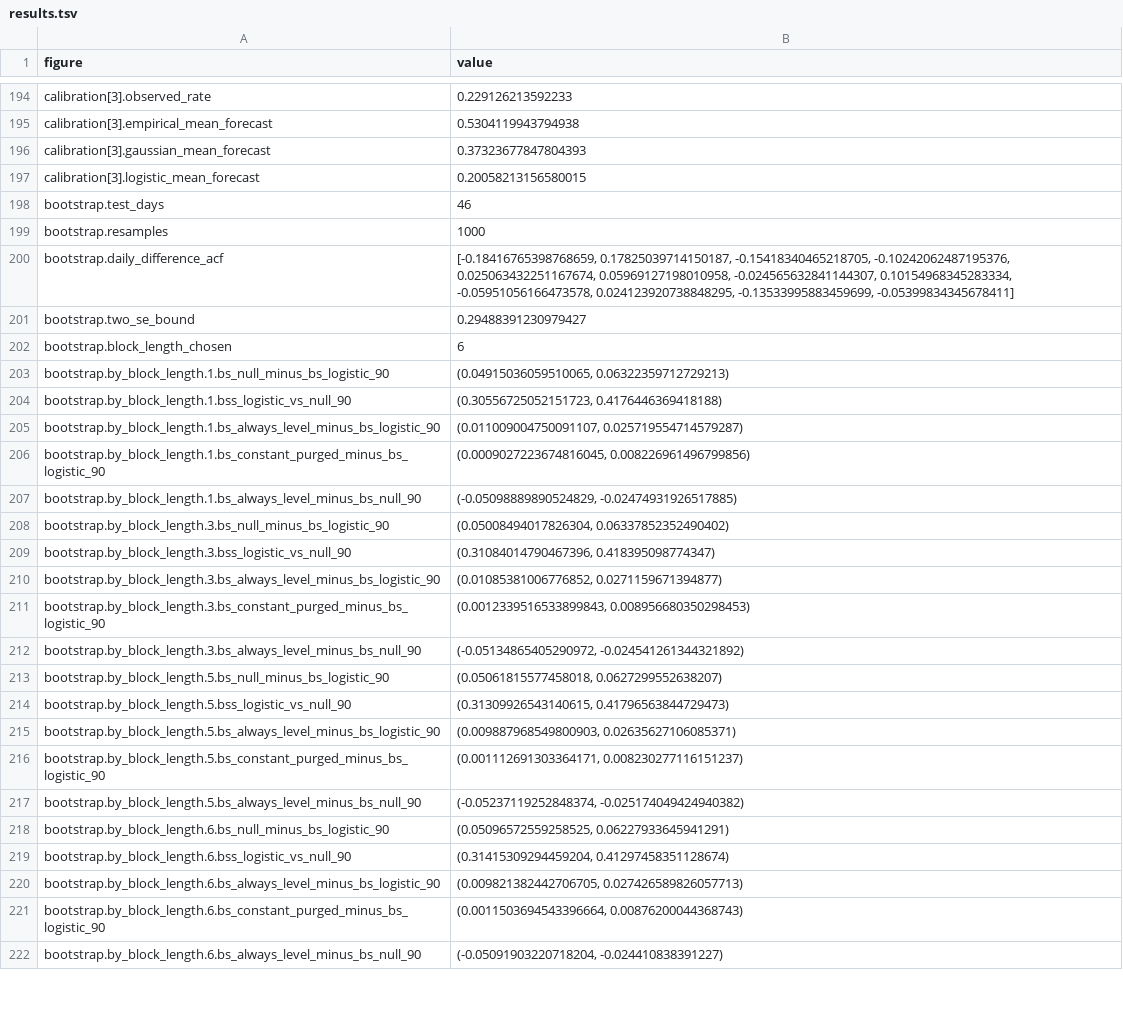
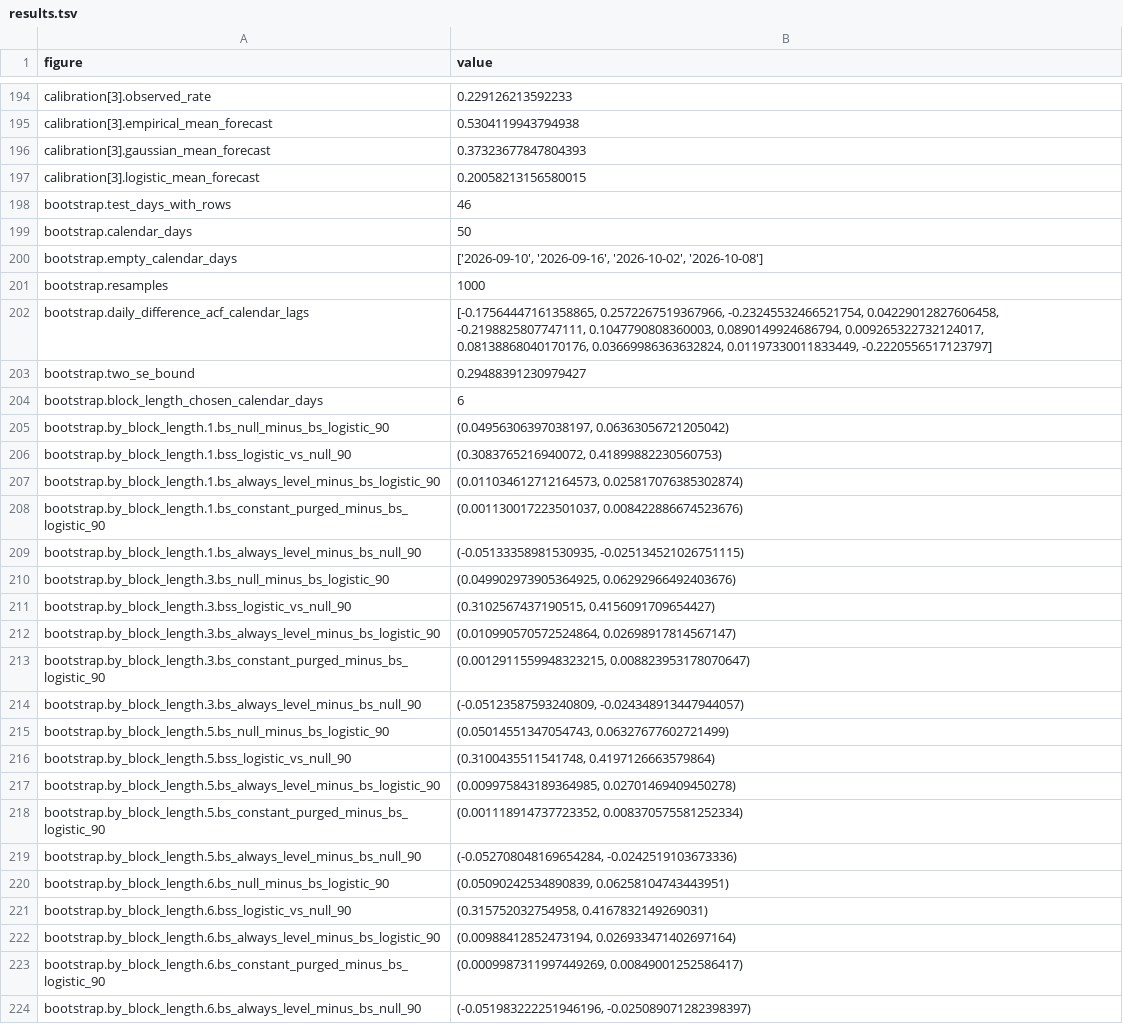
Before and after one commit to SuperconducTED/superconducted-noise-engine, a TSV file: docs/evidence/pattern-detector/amended-2026-10-27/results.tsv, drawn as a sheet; only a part is shown, gaps mark what is left out; the diff covers the shown part only.

Commit message:
docs(evidence): amended N1 re-run on the calendar axis (outputs), final print uses the renamed keys

```diff
--- a/docs/evidence/pattern-detector/amended-2026-10-27/results.tsv
+++ b/docs/evidence/pattern-detector/amended-2026-10-27/results.tsv
@@ -197,26 +197,28 @@ calibration[3].gaussian_mean_forecast	0.37323677847804393
 calibration[3].logistic_mean_forecast	0.20058213156580015
-bootstrap.test_days	46
+bootstrap.test_days_with_rows	46
+bootstrap.calendar_days	50
+bootstrap.empty_calendar_days	['2026-09-10', '2026-09-16', '2026-10-02', '2026-10-08']
 bootstrap.resamples	1000
-bootstrap.daily_difference_acf	[-0.18416765398768659, 0.17825039714150187, -0.15418340465218705, -0.10242062487195376, 0.025063432251167674, 0.05969127198010958, -0.024565632841144307, 0.10154968345283334, -0.05951056166473578, 0.024123920738848295, -0.13533995883459699, -0.05399834345678411]
+bootstrap.daily_difference_acf_calendar_lags	[-0.17564447161358865, 0.2572267519367966, -0.23245532466521754, 0.04229012827606458, -0.2198825807747111, 0.1047790808360003, 0.0890149924686794, 0.009265322732124017, 0.08138868040170176, 0.03669986363632824, 0.01197330011833449, -0.2220556517123797]
 bootstrap.two_se_bound	0.29488391230979427
-bootstrap.block_length_chosen	6
-bootstrap.by_block_length.1.bs_null_minus_bs_logistic_90	(0.04915036059510065, 0.06322359712729213)
-bootstrap.by_block_length.1.bss_logistic_vs_null_90	(0.30556725052151723, 0.4176446369418188)
-bootstrap.by_block_length.1.bs_always_level_minus_bs_logistic_90	(0.011009004750091107, 0.025719554714579287)
-bootstrap.by_block_length.1.bs_constant_purged_minus_bs_logistic_90	(0.0009027223674816045, 0.008226961496799856)
-bootstrap.by_block_length.1.bs_always_level_minus_bs_null_90	(-0.05098889890524829, -0.02474931926517885)
-bootstrap.by_block_length.3.bs_null_minus_bs_logistic_90	(0.05008494017826304, 0.06337852352490402)
-bootstrap.by_block_length.3.bss_logistic_vs_null_90	(0.31084014790467396, 0.418395098774347)
-bootstrap.by_block_length.3.bs_always_level_minus_bs_logistic_90	(0.01085381006776852, 0.0271159671394877)
-bootstrap.by_block_length.3.bs_constant_purged_minus_bs_logistic_90	(0.0012339516533899843, 0.008956680350298453)
-bootstrap.by_block_length.3.bs_always_level_minus_bs_null_90	(-0.05134865405290972, -0.024541261344321892)
-bootstrap.by_block_length.5.bs_null_minus_bs_logistic_90	(0.05061815577458018, 0.0627299552638207)
-bootstrap.by_block_length.5.bss_logistic_vs_null_90	(0.31309926543140615, 0.41796563844729473)
-bootstrap.by_block_length.5.bs_always_level_minus_bs_logistic_90	(0.009887968549800903, 0.02635627106085371)
-bootstrap.by_block_length.5.bs_constant_purged_minus_bs_logistic_90	(0.001112691303364171, 0.008230277116151237)
-bootstrap.by_block_length.5.bs_always_level_minus_bs_null_90	(-0.05237119252848374, -0.025174049424940382)
-bootstrap.by_block_length.6.bs_null_minus_bs_logistic_90	(0.05096572559258525, 0.06227933645941291)
-bootstrap.by_block_length.6.bss_logistic_vs_null_90	(0.31415309294459204, 0.41297458351128674)
-bootstrap.by_block_length.6.bs_always_level_minus_bs_logistic_90	(0.009821382442706705, 0.027426589826057713)
-bootstrap.by_block_length.6.bs_constant_purged_minus_bs_logistic_90	(0.0011503694543396664, 0.00876200044368743)
-bootstrap.by_block_length.6.bs_always_level_minus_bs_null_90	(-0.05091903220718204, -0.024410838391227)
+bootstrap.block_length_chosen_calendar_days	6
+bootstrap.by_block_length.1.bs_null_minus_bs_logistic_90	(0.04956306397038197, 0.06363056721205042)
+bootstrap.by_block_length.1.bss_logistic_vs_null_90	(0.3083765216940072, 0.41899882230560753)
+bootstrap.by_block_length.1.bs_always_level_minus_bs_logistic_90	(0.011034612712164573, 0.025817076385302874)
+bootstrap.by_block_length.1.bs_constant_purged_minus_bs_logistic_90	(0.001130017223501037, 0.008422886674523676)
+bootstrap.by_block_length.1.bs_always_level_minus_bs_null_90	(-0.05133358981530935, -0.025134521026751115)
+bootstrap.by_block_length.3.bs_null_minus_bs_logistic_90	(0.049902973905364925, 0.06292966492403676)
+bootstrap.by_block_length.3.bss_logistic_vs_null_90	(0.3102567437190515, 0.4156091709654427)
+bootstrap.by_block_length.3.bs_always_level_minus_bs_logistic_90	(0.010990570572524864, 0.02698917814567147)
+bootstrap.by_block_length.3.bs_constant_purged_minus_bs_logistic_90	(0.0012911559948323215, 0.008823953178070647)
+bootstrap.by_block_length.3.bs_always_level_minus_bs_null_90	(-0.05123587593240809, -0.024348913447944057)
+bootstrap.by_block_length.5.bs_null_minus_bs_logistic_90	(0.05014551347054743, 0.06327677602721499)
+bootstrap.by_block_length.5.bss_logistic_vs_null_90	(0.3100435511541748, 0.4197126663579864)
+bootstrap.by_block_length.5.bs_always_level_minus_bs_logistic_90	(0.009975843189364985, 0.02701469409450278)
+bootstrap.by_block_length.5.bs_constant_purged_minus_bs_logistic_90	(0.001118914737723352, 0.008370575581252334)
+bootstrap.by_block_length.5.bs_always_level_minus_bs_null_90	(-0.052708048169654284, -0.0242519103673336)
+bootstrap.by_block_length.6.bs_null_minus_bs_logistic_90	(0.05090242534890839, 0.06258104743443951)
+bootstrap.by_block_length.6.bss_logistic_vs_null_90	(0.315752032754958, 0.4167832149269031)
+bootstrap.by_block_length.6.bs_always_level_minus_bs_logistic_90	(0.00988412852473194, 0.026933471402697164)
+bootstrap.by_block_length.6.bs_constant_purged_minus_bs_logistic_90	(0.0009987311997449269, 0.00849001252586417)
+bootstrap.by_block_length.6.bs_always_level_minus_bs_null_90	(-0.051983222251946196, -0.025089071282398397)
```
Also changed, not shown: 1 added row and 10 edited cells elsewhere in this file, 3 other files.
